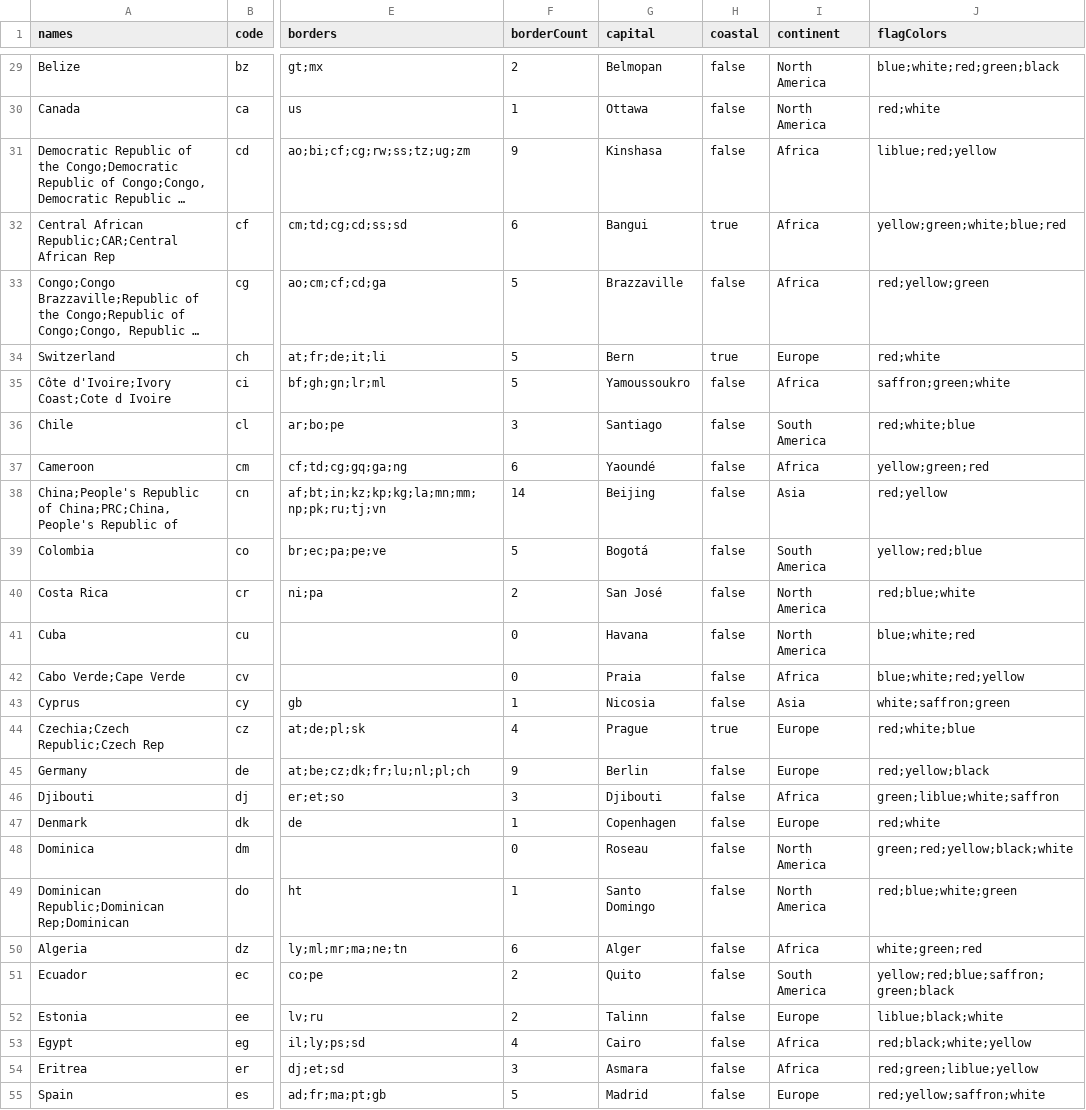
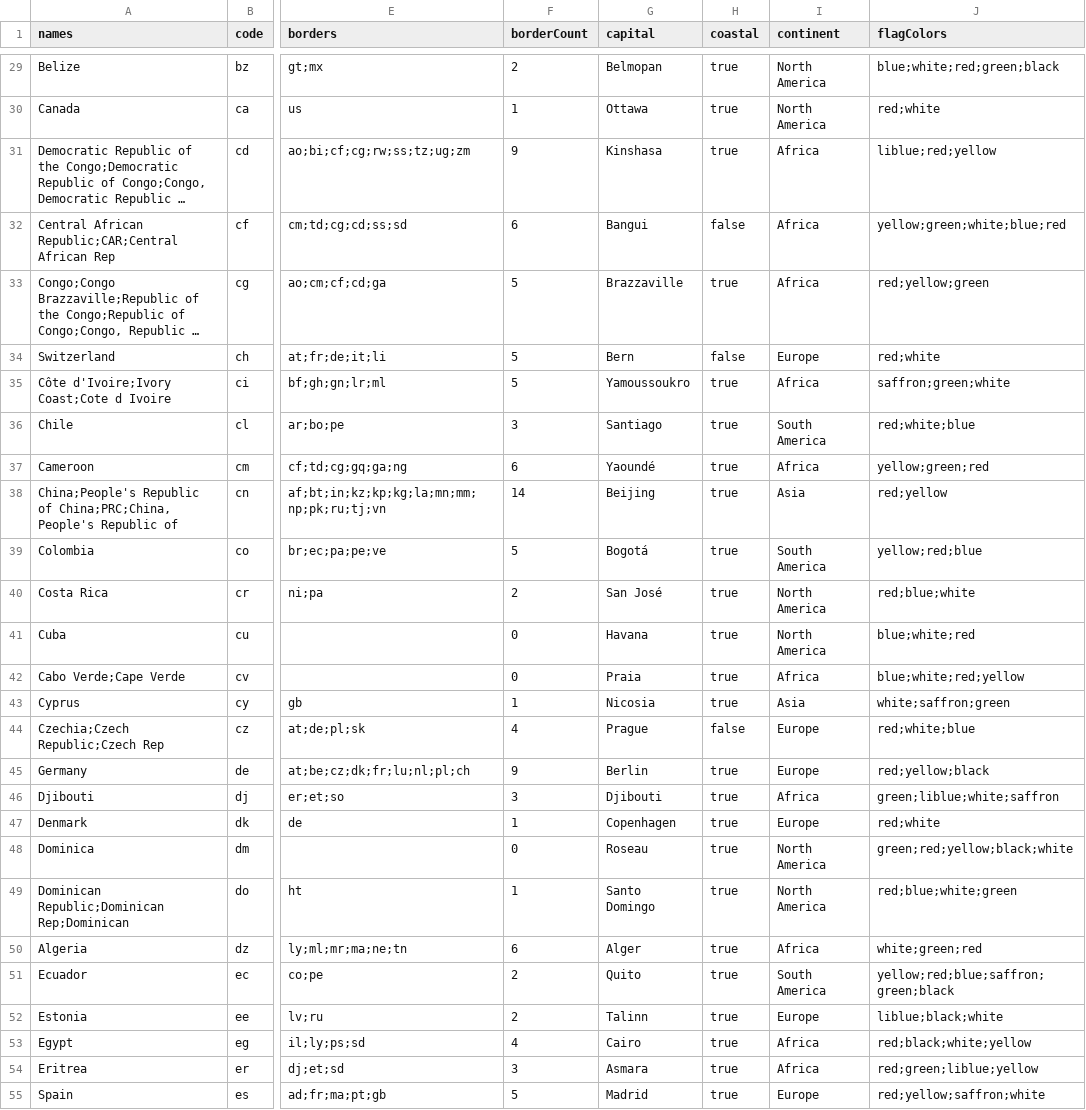
Before and after one commit to veryuniqueusername/country-data, a CSV file: data.csv, drawn as a sheet; only a part is shown, gaps mark what is left out; long unchanged cells end in …; the diff covers the shown part only; the diff names each change by its address in the sheet, - before the commit and + after, or states it on an @@ line.

Commit message:
update coastal

```diff
--- a/data.csv
+++ b/data.csv
-H29:H31 (coastal): false
+H29:H31 (coastal): true
-H32 (coastal): true
+H32 (coastal): false
-H33 (coastal): false
+H33 (coastal): true
-H34 (coastal): true
+H34 (coastal): false
-H35:H43 (coastal): false
+H35:H43 (coastal): true
-H44 (coastal): true
+H44 (coastal): false
-H45:H55 (coastal): false
+H45:H55 (coastal): true
```
Also changed, not shown: 170 edited cells elsewhere in this file.
